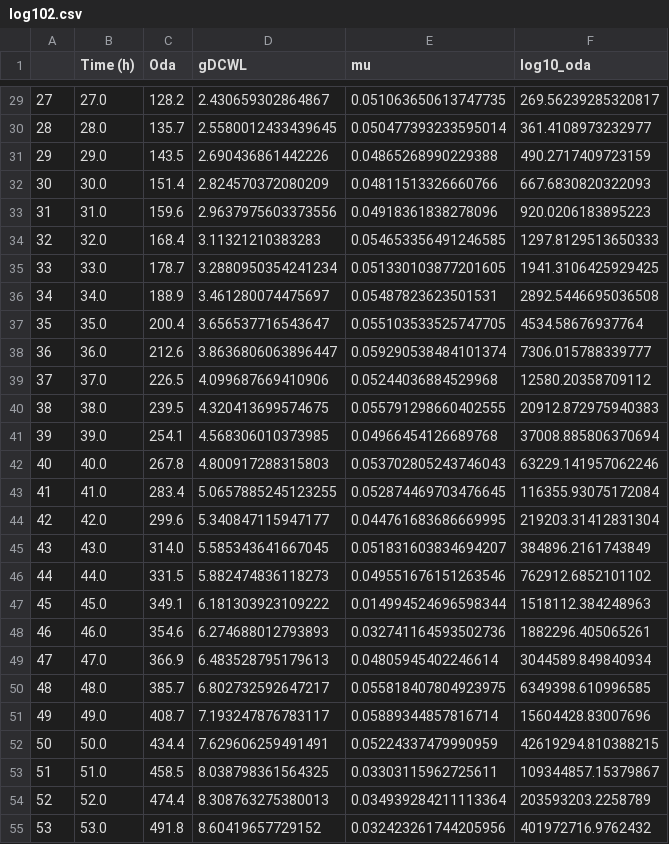
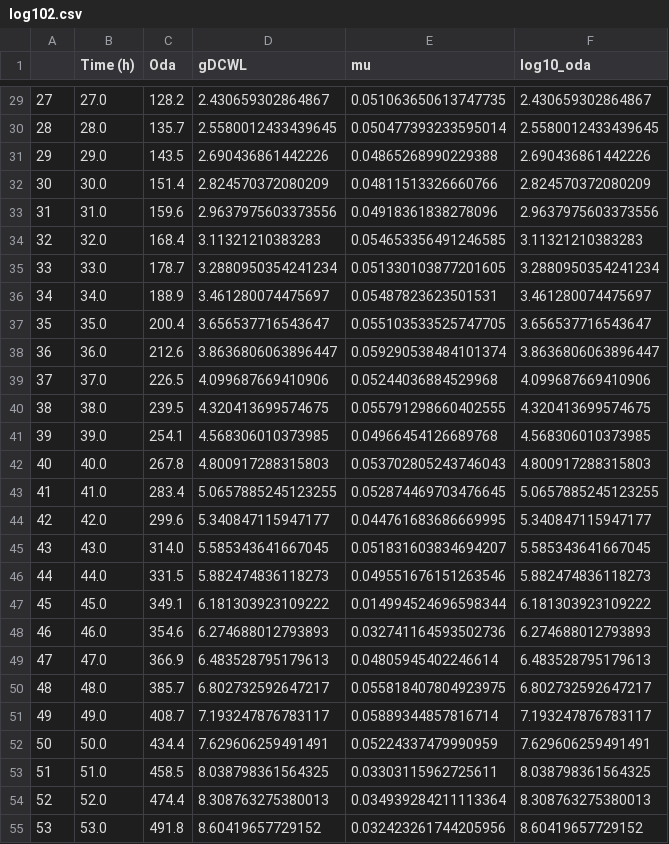
Before and after one commit to aduquet/Clustering_Microbial-growth, a CSV file: log102.csv, drawn as a sheet; only a part is shown, gaps mark what is left out; the diff covers the shown part only.

```diff
--- a/log102.csv
+++ b/log102.csv
@@ -29,27 +29,27 @@
-27,27.0,128.2,2.430659302864867,0.051063650613747735,269.56239285320817
-28,28.0,135.7,2.5580012433439645,0.050477393233595014,361.4108973232977
-29,29.0,143.5,2.690436861442226,0.04865268990229388,490.2717409723159
-30,30.0,151.4,2.824570372080209,0.04811513326660766,667.6830820322093
-31,31.0,159.6,2.9637975603373556,0.04918361838278096,920.0206183895223
-32,32.0,168.4,3.11321210383283,0.054653356491246585,1297.8129513650333
-33,33.0,178.7,3.2880950354241234,0.051330103877201605,1941.3106425929425
-34,34.0,188.9,3.461280074475697,0.05487823623501531,2892.5446695036508
-35,35.0,200.4,3.656537716543647,0.055103533525747705,4534.58676937764
-36,36.0,212.6,3.8636806063896447,0.059290538484101374,7306.015788339777
-37,37.0,226.5,4.099687669410906,0.05244036884529968,12580.20358709112
-38,38.0,239.5,4.320413699574675,0.055791298660402555,20912.872975940383
-39,39.0,254.1,4.568306010373985,0.04966454126689768,37008.885806370694
-40,40.0,267.8,4.800917288315803,0.053702805243746043,63229.141957062246
-41,41.0,283.4,5.0657885245123255,0.052874469703476645,116355.93075172084
-42,42.0,299.6,5.340847115947177,0.044761683686669995,219203.31412831304
-43,43.0,314.0,5.585343641667045,0.051831603834694207,384896.2161743849
-44,44.0,331.5,5.882474836118273,0.049551676151263546,762912.6852101102
-45,45.0,349.1,6.181303923109222,0.014994524696598344,1518112.384248963
-46,46.0,354.6,6.274688012793893,0.032741164593502736,1882296.405065261
-47,47.0,366.9,6.483528795179613,0.04805945402246614,3044589.849840934
-48,48.0,385.7,6.802732592647217,0.055818407804923975,6349398.610996585
-49,49.0,408.7,7.193247876783117,0.05889344857816714,15604428.83007696
-50,50.0,434.4,7.629606259491491,0.05224337479990959,42619294.810388215
-51,51.0,458.5,8.038798361564325,0.03303115962725611,109344857.15379867
-52,52.0,474.4,8.308763275380013,0.034939284211113364,203593203.2258789
-53,53.0,491.8,8.60419657729152,0.032423261744205956,401972716.9762432
+27,27.0,128.2,2.430659302864867,0.051063650613747735,2.430659302864867
+28,28.0,135.7,2.5580012433439645,0.050477393233595014,2.5580012433439645
+29,29.0,143.5,2.690436861442226,0.04865268990229388,2.690436861442226
+30,30.0,151.4,2.824570372080209,0.04811513326660766,2.824570372080209
+31,31.0,159.6,2.9637975603373556,0.04918361838278096,2.9637975603373556
+32,32.0,168.4,3.11321210383283,0.054653356491246585,3.11321210383283
+33,33.0,178.7,3.2880950354241234,0.051330103877201605,3.2880950354241234
+34,34.0,188.9,3.461280074475697,0.05487823623501531,3.461280074475697
+35,35.0,200.4,3.656537716543647,0.055103533525747705,3.656537716543647
+36,36.0,212.6,3.8636806063896447,0.059290538484101374,3.8636806063896447
+37,37.0,226.5,4.099687669410906,0.05244036884529968,4.099687669410906
+38,38.0,239.5,4.320413699574675,0.055791298660402555,4.320413699574675
+39,39.0,254.1,4.568306010373985,0.04966454126689768,4.568306010373985
+40,40.0,267.8,4.800917288315803,0.053702805243746043,4.800917288315803
+41,41.0,283.4,5.0657885245123255,0.052874469703476645,5.0657885245123255
+42,42.0,299.6,5.340847115947177,0.044761683686669995,5.340847115947177
+43,43.0,314.0,5.585343641667045,0.051831603834694207,5.585343641667045
+44,44.0,331.5,5.882474836118273,0.049551676151263546,5.882474836118273
+45,45.0,349.1,6.181303923109222,0.014994524696598344,6.181303923109222
+46,46.0,354.6,6.274688012793893,0.032741164593502736,6.274688012793893
+47,47.0,366.9,6.483528795179613,0.04805945402246614,6.483528795179613
+48,48.0,385.7,6.802732592647217,0.055818407804923975,6.802732592647217
+49,49.0,408.7,7.193247876783117,0.05889344857816714,7.193247876783117
+50,50.0,434.4,7.629606259491491,0.05224337479990959,7.629606259491491
+51,51.0,458.5,8.038798361564325,0.03303115962725611,8.038798361564325
+52,52.0,474.4,8.308763275380013,0.034939284211113364,8.308763275380013
+53,53.0,491.8,8.60419657729152,0.032423261744205956,8.60419657729152
```
Also changed, not shown: 157 edited cells elsewhere in this file, final.csv, final2.csv, 37 other files.
